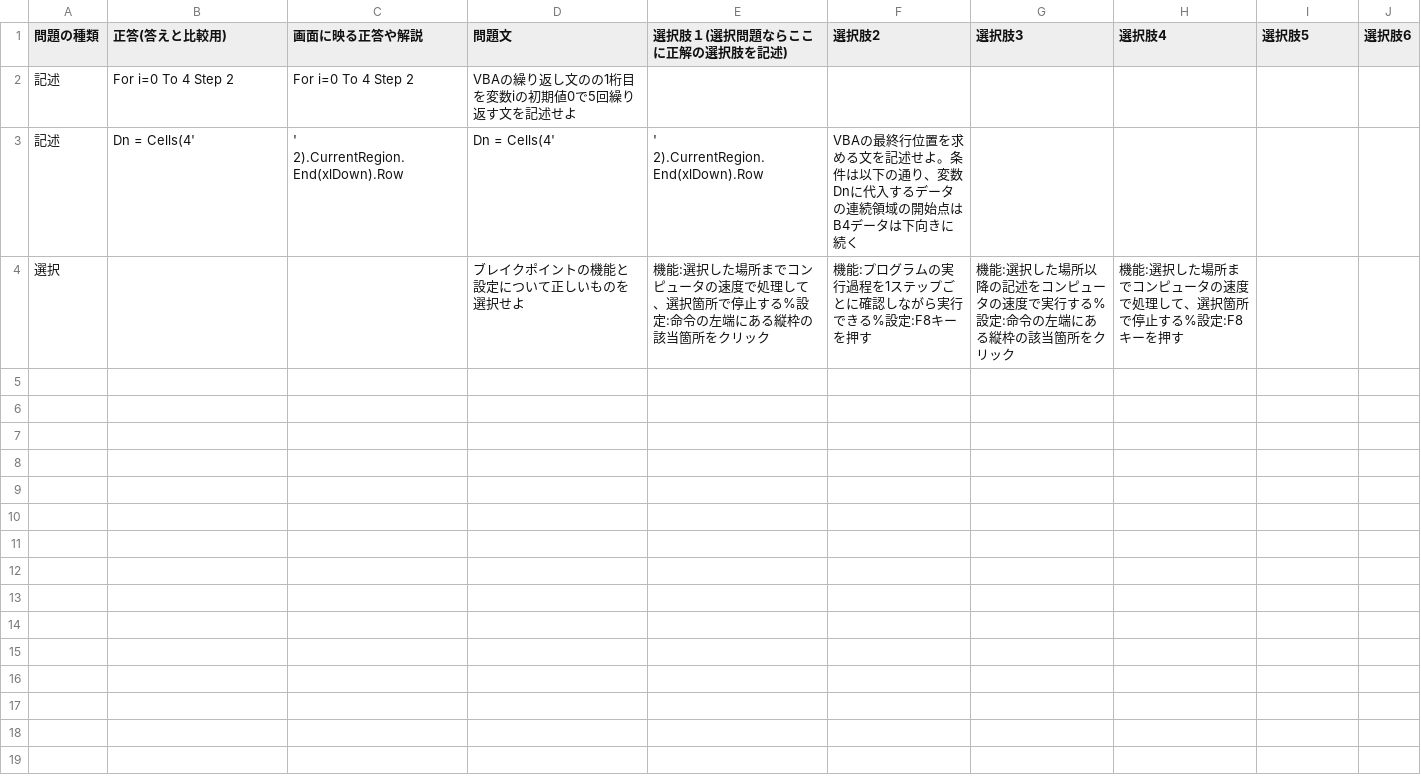
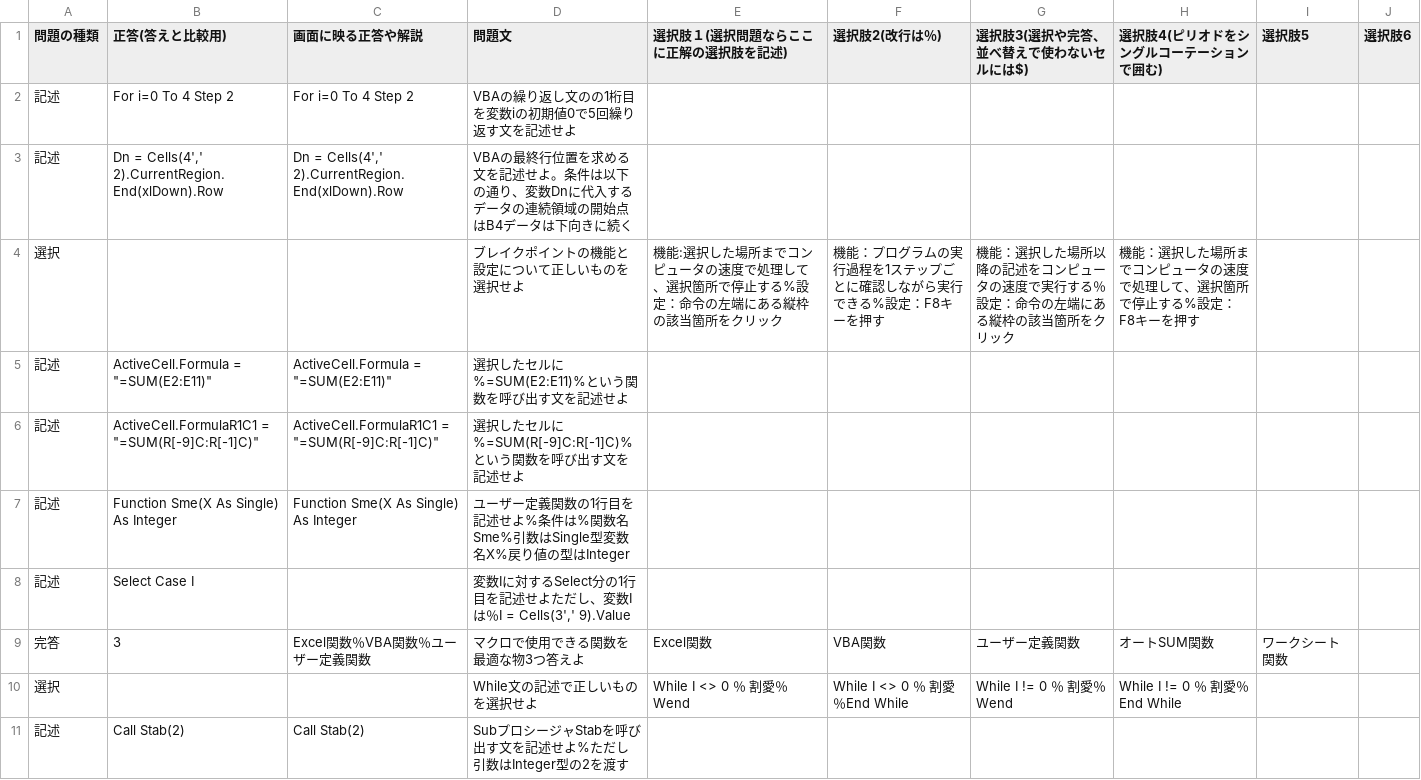
Before and after one commit to kouki114/Test4, a CSV file: 第4回テスト対策/test4File_2.csv, drawn as a sheet; only a part is shown; the diff covers the shown part only.

```diff
--- a/第4回テスト対策/test4File_2.csv
+++ b/第4回テスト対策/test4File_2.csv
@@ -1,4 +1,11 @@
-問題の種類,正答(答えと比較用),画面に映る正答や解説,問題文,選択肢１(選択問題ならここに正解の選択肢を記述),選択肢2,選択肢3,選択肢4,選択肢5,選択肢6
+問題の種類,正答(答えと比較用),画面に映る正答や解説,問題文,選択肢１(選択問題ならここに正解の選択肢を記述),選択肢2(改行は％),選択肢3(選択や完答、並べ替えで使わないセルには$),選択肢4(ピリオドをシングルコーテーションで囲む),選択肢5,選択肢6
 記述,For i=0 To 4 Step 2,For i=0 To 4 Step 2,VBAの繰り返し文のの1桁目を変数iの初期値0で5回繰り返す文を記述せよ,,,,,,
-記述,Dn = Cells(4',' 2).CurrentRegion.End(xlDown).Row,Dn = Cells(4',' 2).CurrentRegion.End(xlDown).Row,VBAの最終行位置を求める文を記述せよ。条件は以下の通り、変数Dnに代入するデータの連続領域の開始点はB4データは下向きに続く,,,,,,
-選択,,,ブレイクポイントの機能と設定について正しいものを選択せよ,機能:選択した場所までコンピュータの速度で処理して、選択箇所で停止する%設定:命令の左端にある縦枠の該当箇所をクリック,機能:プログラムの実行過程を1ステップごとに確認しながら実行できる%設定:F8キーを押す,機能:選択した場所以降の記述をコンピュータの速度で実行する%設定:命令の左端にある縦枠の該当箇所をクリック,機能:選択した場所までコンピュータの速度で処理して、選択箇所で停止する%設定:F8キーを押す,,
+記述,"Dn = Cells(4',' 2).CurrentRegion.End(xlDown).Row","Dn = Cells(4',' 2).CurrentRegion.End(xlDown).Row",VBAの最終行位置を求める文を記述せよ。条件は以下の通り、変数Dnに代入するデータの連続領域の開始点はB4データは下向きに続く,,,,,,
+選択,,,ブレイクポイントの機能と設定について正しいものを選択せよ,機能:選択した場所までコンピュータの速度で処理して、選択箇所で停止する%設定：命令の左端にある縦枠の該当箇所をクリック,機能：プログラムの実行過程を1ステップごとに確認しながら実行できる%設定：F8キーを押す,機能：選択した場所以降の記述をコンピュータの速度で実行する％設定：命令の左端にある縦枠の該当箇所をクリック,機能：選択した場所までコンピュータの速度で処理して、選択箇所で停止する%設定：F8キーを押す,,
+記述,"ActiveCell.Formula = ""=SUM(E2:E11)""","ActiveCell.Formula = ""=SUM(E2:E11)""",選択したセルに%=SUM(E2:E11)%という関数を呼び出す文を記述せよ,,,,,,
+記述,"ActiveCell.FormulaR1C1 = ""=SUM(R[-9]C:R[-1]C)""","ActiveCell.FormulaR1C1 = ""=SUM(R[-9]C:R[-1]C)""",選択したセルに%=SUM(R[-9]C:R[-1]C)%という関数を呼び出す文を記述せよ,,,,,,
+記述,Function Sme(X As Single) As Integer,Function Sme(X As Single) As Integer,ユーザー定義関数の1行目を記述せよ%条件は%関数名Sme%引数はSingle型変数名X%戻り値の型はInteger,,,,,,
+記述,Select Case I,,"変数Iに対するSelect分の1行目を記述せよただし、変数Iは％I = Cells(3',' 9).Value",,,,,,
+完答,3,Excel関数％VBA関数％ユーザー定義関数,マクロで使用できる関数を最適な物3つ答えよ,Excel関数,VBA関数,ユーザー定義関数,オートSUM関数,ワークシート関数,
+選択,,,While文の記述で正しいものを選択せよ,While I <> 0 ％ 割愛％Wend,While I <> 0 ％   割愛％End While ,While I != 0 ％  割愛％Wend,While I != 0 ％  割愛％End While ,,
+記述,Call Stab(2),Call Stab(2),SubプロシージャStabを呼び出す文を記述せよ%ただし引数はInteger型の2を渡す,,,,,,
```
Also changed, not shown: 9 added rows elsewhere in this file, 第4回テスト対策/test4File.csv, 1 other file.
